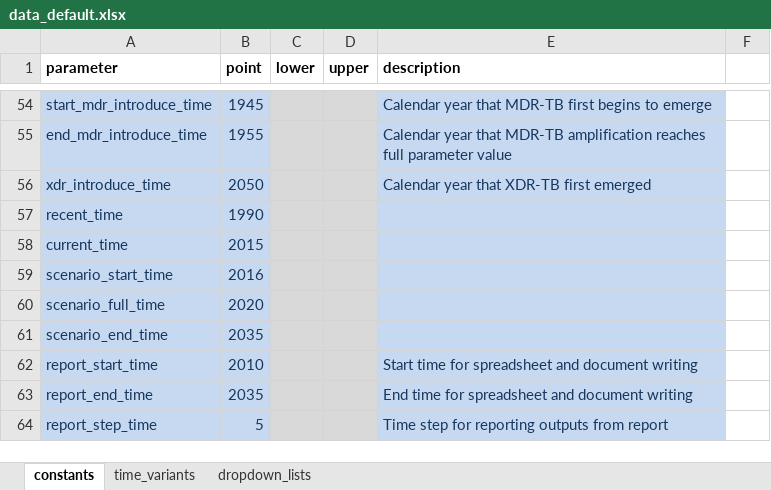
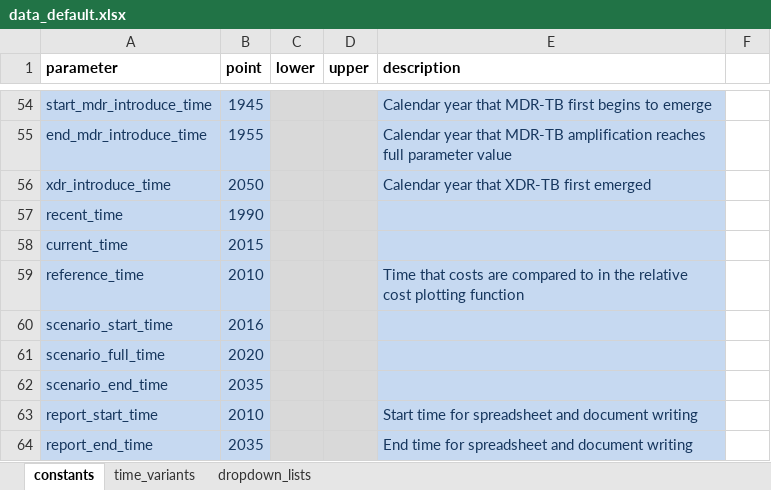
Before and after one commit to monash-emu/AuTuMN, an Excel workbook: autumn/xls/data_default.xlsx, sheet constants, drawn as a sheet; only a part is shown, gaps mark what is left out; the shorter side is filled out with more unchanged rows; values as stored, in another font and other column widths than the file's, no borders; the diff covers the shown part only; the diff names each change by its address in the sheet, - before the commit and + after, or states it on an @@ line.

Commit message:
Simplifying code around start-up costs

```diff
--- a/autumn/xls/data_default.xlsx (sheet constants)
+++ b/autumn/xls/data_default.xlsx (sheet constants)
+row 59: reference_time | 2010 |  |  | Time that costs are compared to in the relative cost plotting function
```
Also changed, not shown: 7 added rows elsewhere in this sheet, autumn/xls/control_panel.xlsx, 4 other files.
